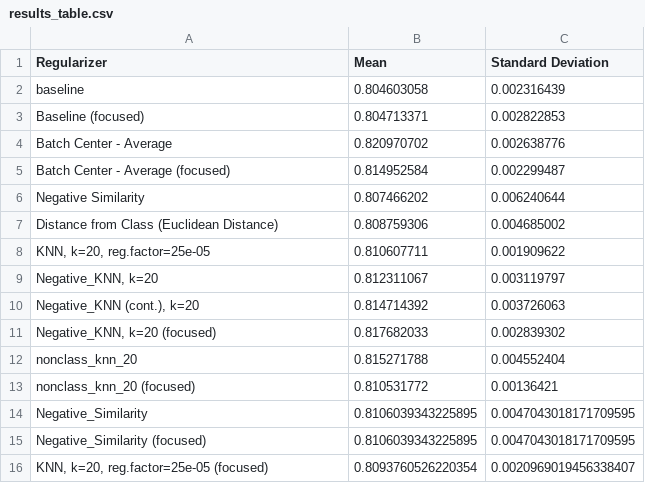
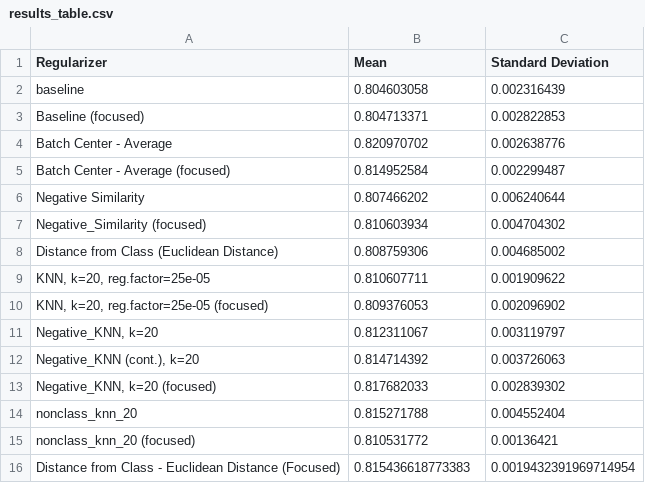
Before and after one commit to nasioutz/DeepHash, a CSV file: examples/dch/results_table.csv, drawn as a sheet.

```diff
--- a/examples/dch/results_table.csv
+++ b/examples/dch/results_table.csv
@@ -6,4 +6,6 @@ Batch Center - Average (focused),0.814952584,0.002299487
 Negative Similarity,0.807466202,0.006240644
+Negative_Similarity (focused),0.810603934,0.004704302
 Distance from Class (Euclidean Distance),0.808759306,0.004685002
 "KNN, k=20, reg.factor=25e-05",0.810607711,0.001909622
+"KNN, k=20, reg.factor=25e-05 (focused)",0.809376053,0.002096902
 "Negative_KNN, k=20",0.812311067,0.003119797
@@ -13,4 +15,2 @@ nonclass_knn_20,0.815271788,0.004552404
 nonclass_knn_20 (focused),0.810531772,0.00136421
-Negative_Similarity,0.8106039343225895,0.0047043018171709595
-Negative_Similarity (focused),0.8106039343225895,0.0047043018171709595
-"KNN, k=20, reg.factor=25e-05 (focused)",0.8093760526220354,0.0020969019456338407
+Distance from Class - Euclidean Distance (Focused),0.815436618773383,0.0019432391969714954
```
Also changed, not shown: 4 other files.
